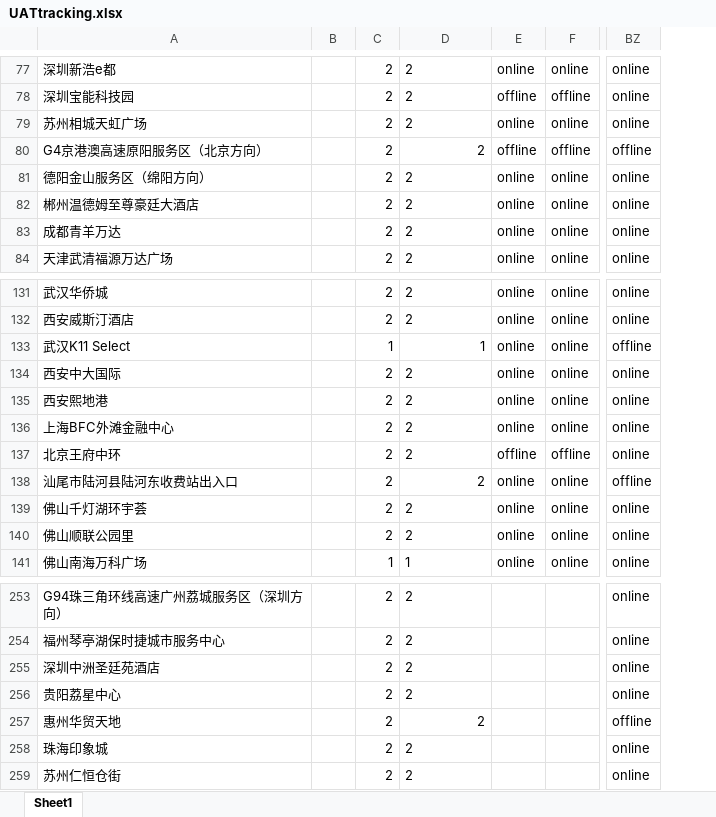
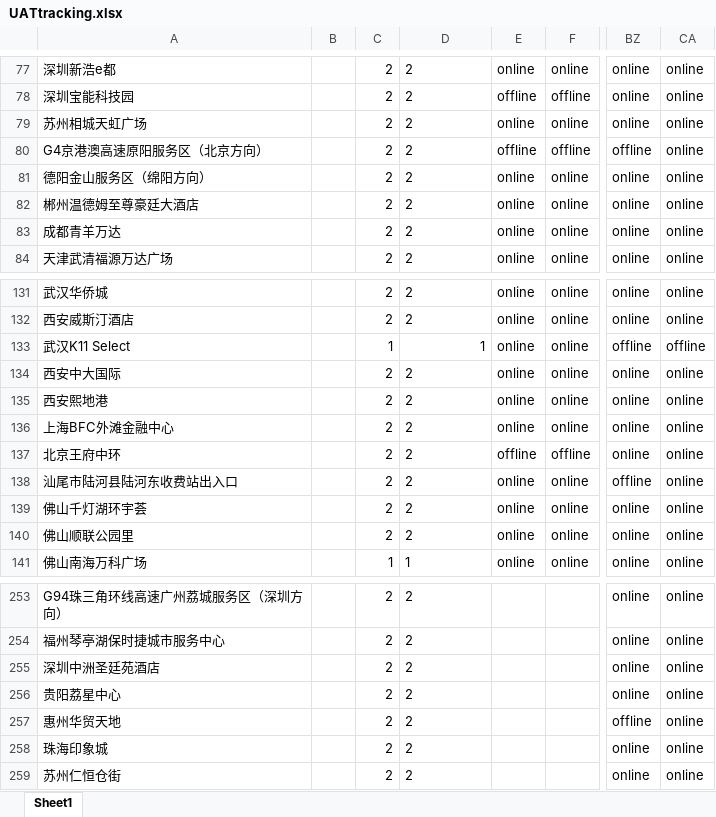
Before and after one commit to Codyyyyyyyy/Demo1, an Excel workbook: UATtracking.xlsx, sheet Sheet1, drawn as a sheet; only a part is shown, gaps mark what is left out; values as stored, in another font and other column widths than the file's, no borders; the diff covers the shown part only; the diff names each change by its address in the sheet, - before the commit and + after, or states it on an @@ line.

```diff
--- a/UATtracking.xlsx (sheet Sheet1)
+++ b/UATtracking.xlsx (sheet Sheet1)
+column CA, rows 77-84: all online; rows 131-141: online | online | offline | online | online | online | online | online | online | online | online; rows 253-259: all online
-D80 alignment: right
+D80 alignment: left
-D138 alignment: right
+D138 alignment: left
-D257 alignment: right
+D257 alignment: left
```
Also changed, not shown: 1 edited cell and cell formats elsewhere in this sheet.
